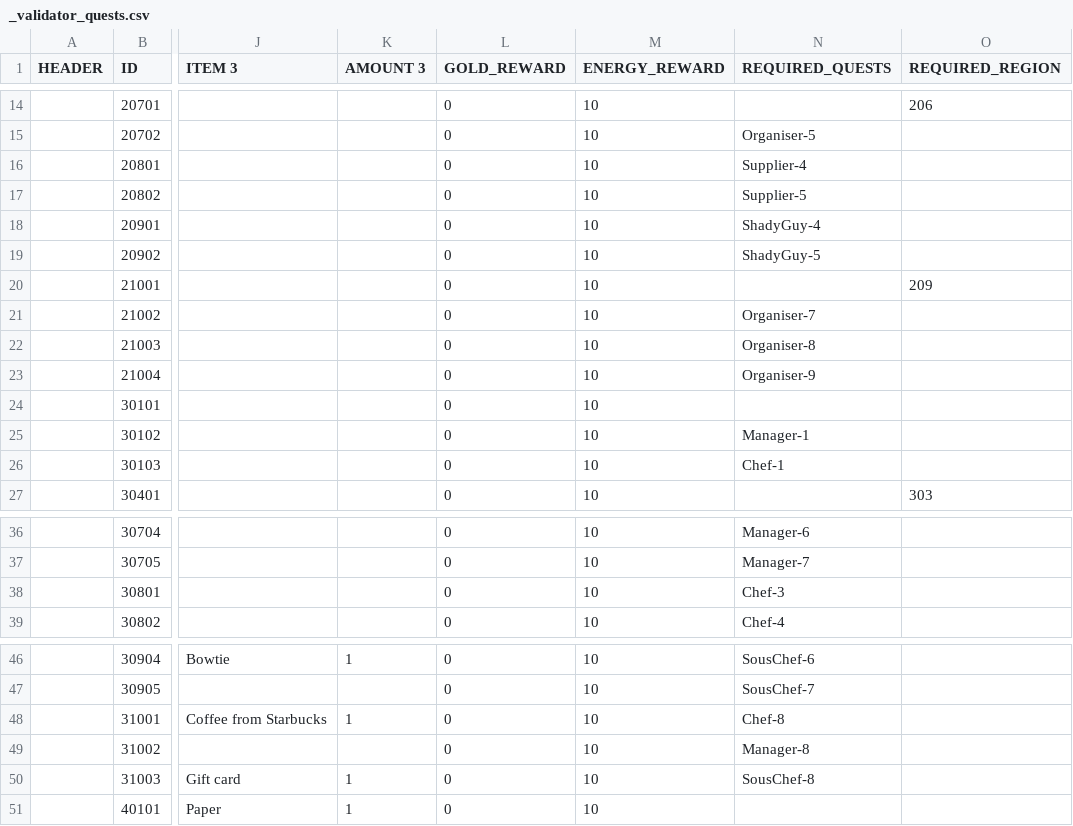
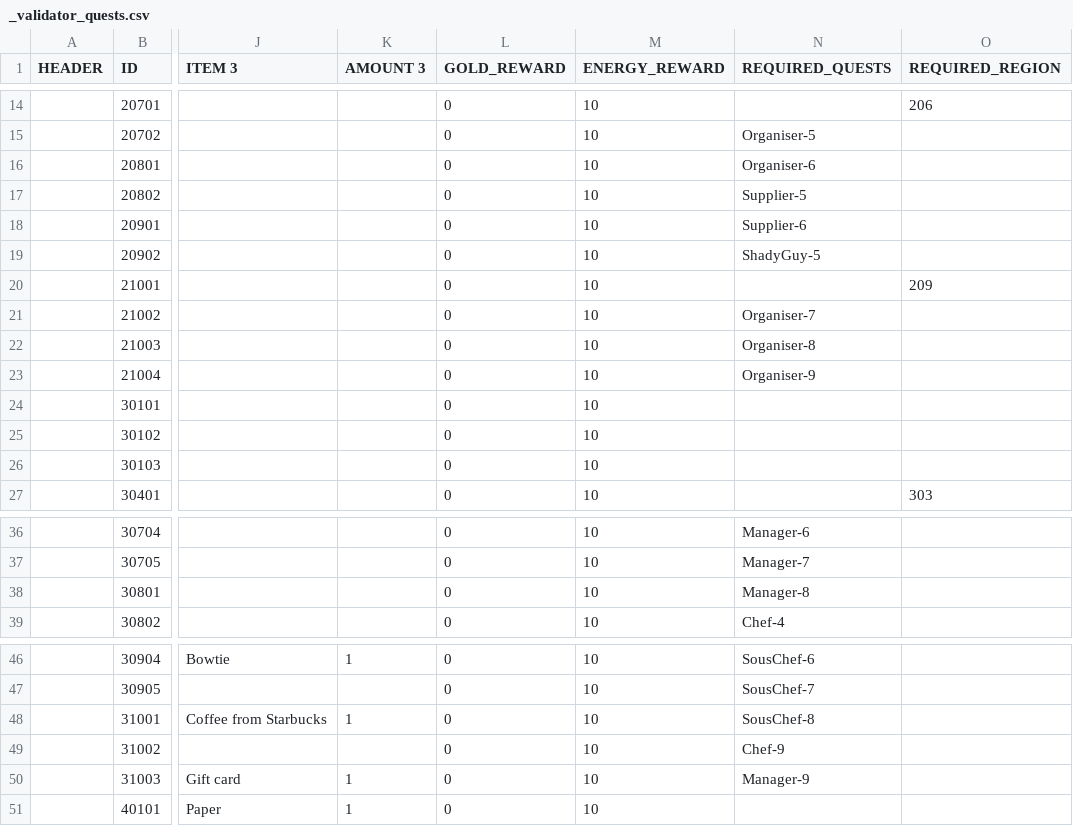
Before and after one commit to corhal/cr-calculator, a CSV file: _validator_quests.csv, drawn as a sheet; only a part is shown, gaps mark what is left out; the diff names each change by its address in the sheet, - before the commit and + after, or states it on an @@ line.

```diff
--- a/_validator_quests.csv
+++ b/_validator_quests.csv
-N16 (REQUIRED_QUESTS): Supplier-4
+N16 (REQUIRED_QUESTS): Organiser-6
-N18 (REQUIRED_QUESTS): ShadyGuy-4
+N18 (REQUIRED_QUESTS): Supplier-6
-N25 (REQUIRED_QUESTS): Manager-1
+N25 (REQUIRED_QUESTS): (empty)
-N26 (REQUIRED_QUESTS): Chef-1
+N26 (REQUIRED_QUESTS): (empty)
-N38 (REQUIRED_QUESTS): Chef-3
+N38 (REQUIRED_QUESTS): Manager-8
-N48 (REQUIRED_QUESTS): Chef-8
+N48 (REQUIRED_QUESTS): SousChef-8
-N49 (REQUIRED_QUESTS): Manager-8
+N49 (REQUIRED_QUESTS): Chef-9
-N50 (REQUIRED_QUESTS): SousChef-8
+N50 (REQUIRED_QUESTS): Manager-9
```
Also changed, not shown: _validator_items.csv.
